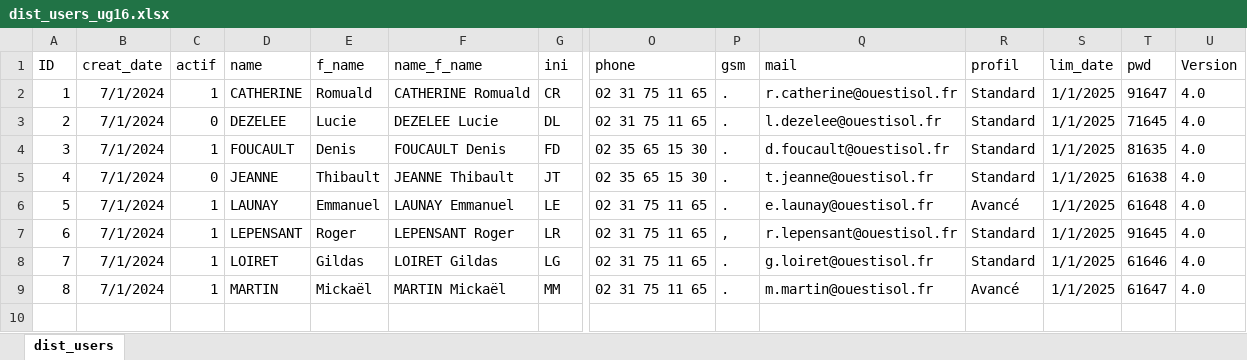
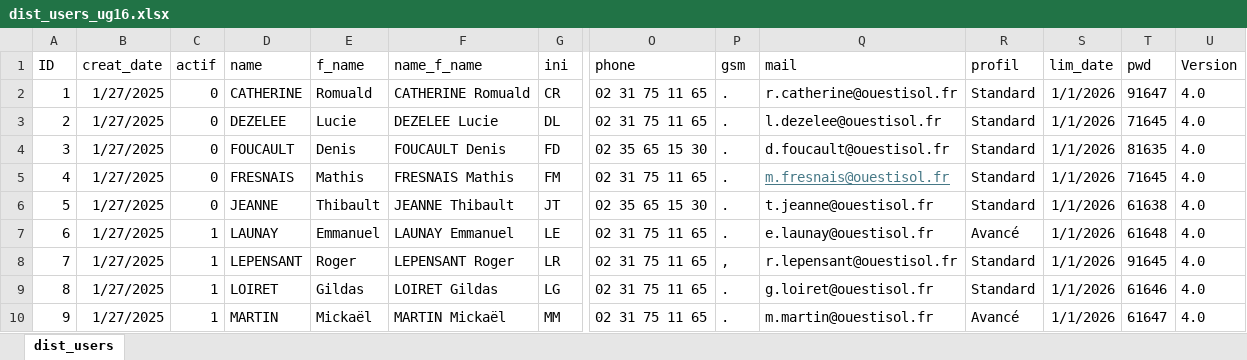
Before and after one commit to ductair/ductaironline, an Excel workbook: Remote/ug16/Commun/dist_users_ug16.xlsx, sheet dist_users, drawn as a sheet; only a part is shown, gaps mark what is left out; values as stored, in another font and other column widths than the file's, no borders; addresses are those after the commit; rows hold the shown columns only; the diff names each change by its address in the sheet, - before the commit and + after, or states it on an @@ line.

```diff
--- a/Remote/ug16/Commun/dist_users_ug16.xlsx (sheet dist_users)
+++ b/Remote/ug16/Commun/dist_users_ug16.xlsx (sheet dist_users)
-B2:B4 (creat_date): 7/1/2024
+B2:B4 (creat_date): 1/27/2025
-C2 (actif): 1
+C2 (actif): 0
-S2:S4 (lim_date): 1/1/2025
+S2:S4 (lim_date): 1/1/2026
-C4 (actif): 1
+C4 (actif): 0
+row 5: 4 | 1/27/2025 | 0 | FRESNAIS | Mathis | FRESNAIS Mathis | FM | 02 31 75 11 65 | . | m.fresnais@ouestisol.fr | Standard | 1/1/2026 | 71645 | 4.0
@@ column A (ID) renumbered from row 6 down @@
-B6:B10 (creat_date): 7/1/2024
+B6:B10 (creat_date): 1/27/2025
-S6:S10 (lim_date): 1/1/2025
+S6:S10 (lim_date): 1/1/2026
```
Also changed, not shown: Remote/Commun/dist_aide.xlsx, Remote/ug16/Données/04/dist_fret_ug16_d04.xlsx, 32 other files.
